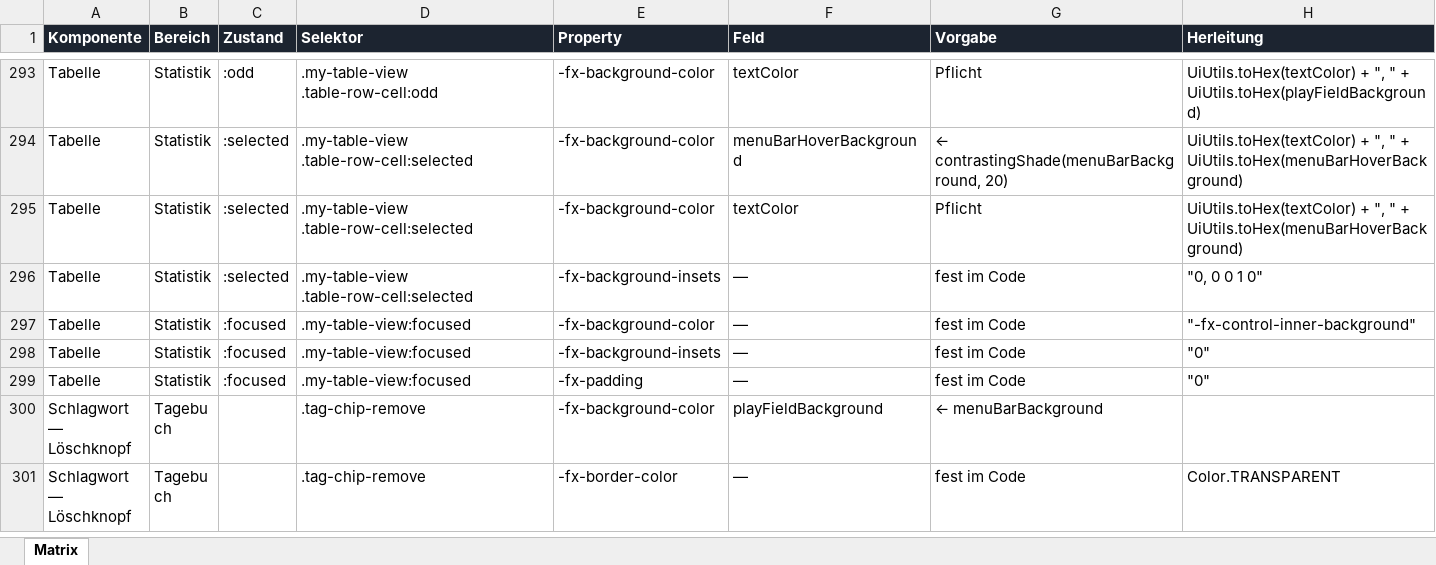
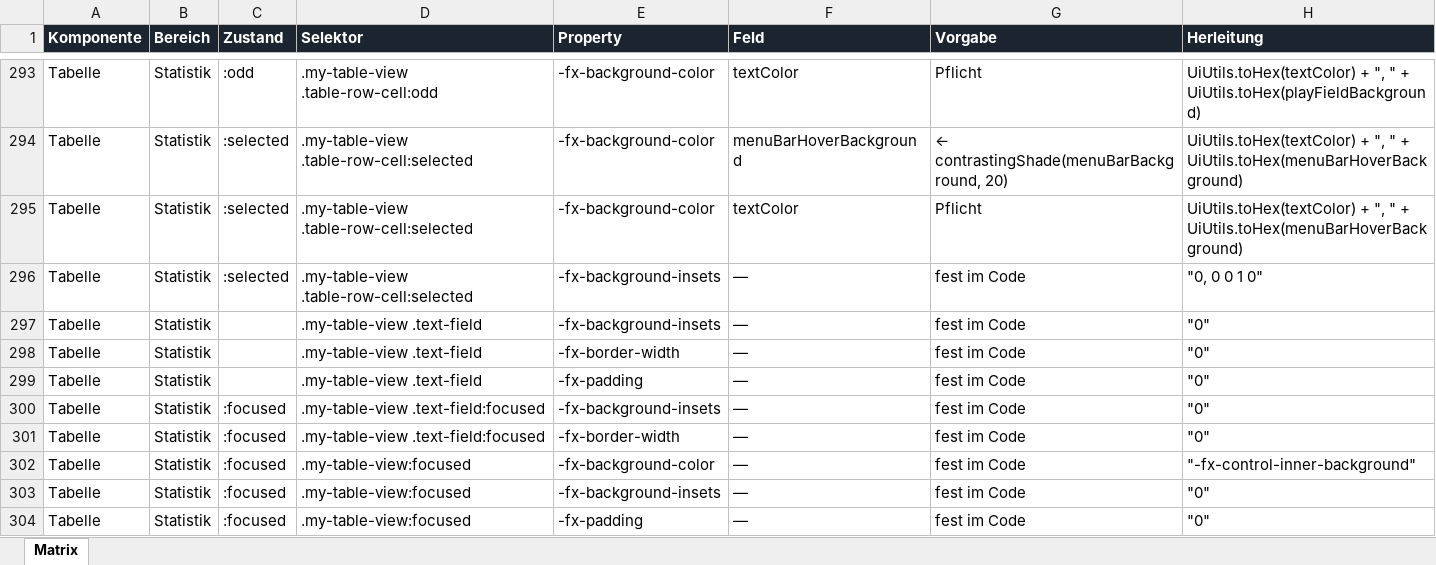
Before and after one commit to Perminides/ThosSuite, an Excel workbook: docs/skin/Skin-Matrix.xlsx, sheet Matrix, drawn as a sheet; only a part is shown, gaps mark what is left out; the shorter side is filled out with more unchanged rows; values as stored, in another font and other column widths than the file's, no borders; the diff names each change by its address in the sheet, - before the commit and + after, or states it on an @@ line.

```diff
--- a/docs/skin/Skin-Matrix.xlsx (sheet Matrix)
+++ b/docs/skin/Skin-Matrix.xlsx (sheet Matrix)
+row 297: Tabelle | Statistik |  | .my-table-view .text-field | -fx-background-insets | — | fest im Code | "0"
+row 298: Tabelle | Statistik |  | .my-table-view .text-field | -fx-border-width | — | fest im Code | "0"
+row 299: Tabelle | Statistik |  | .my-table-view .text-field | -fx-padding | — | fest im Code | "0"
+row 300: Tabelle | Statistik | :focused | .my-table-view .text-field:focused | -fx-background-insets | — | fest im Code | "0"
+row 301: Tabelle | Statistik | :focused | .my-table-view .text-field:focused | -fx-border-width | — | fest im Code | "0"
```
Also changed, not shown: 5 other files.
